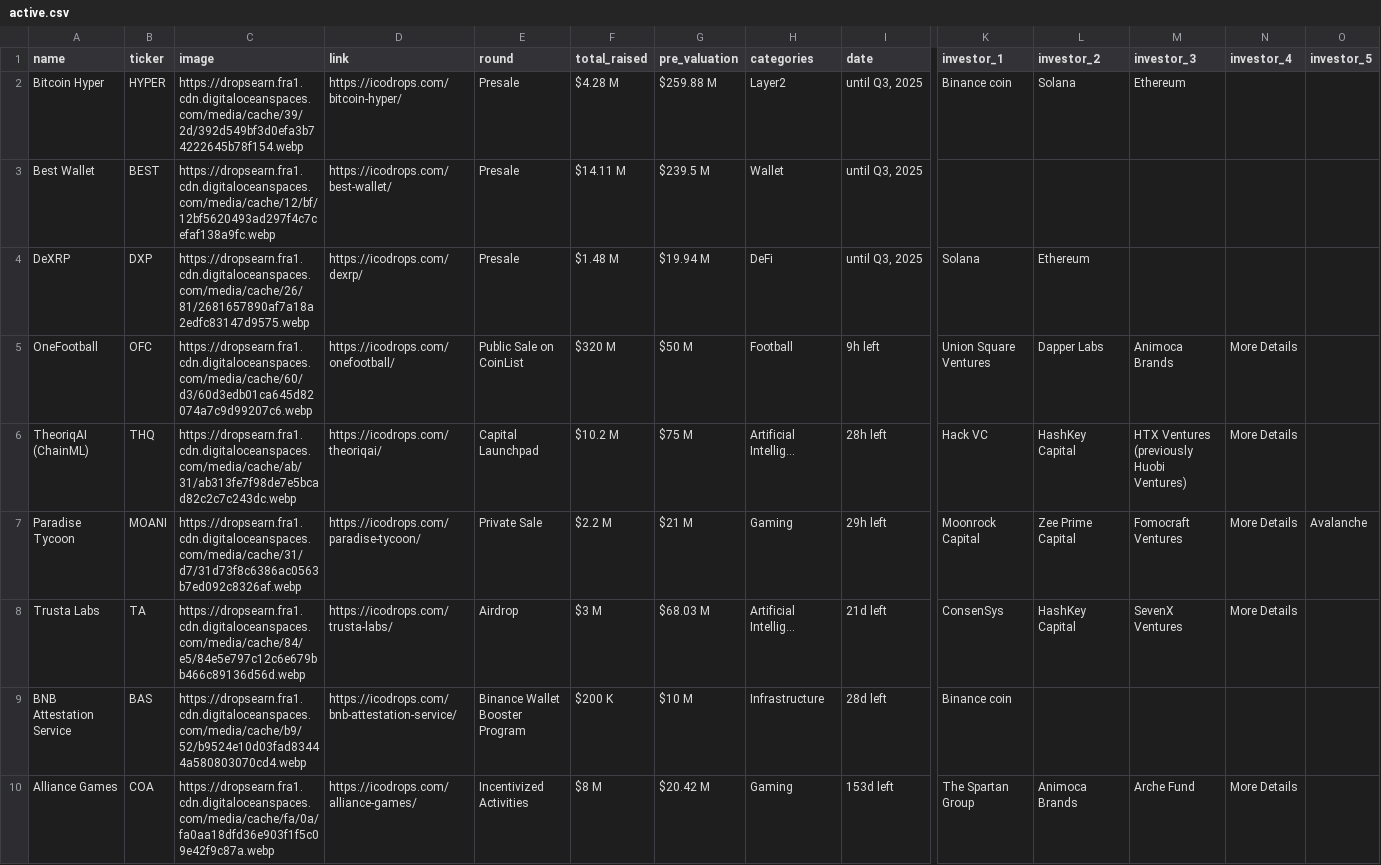
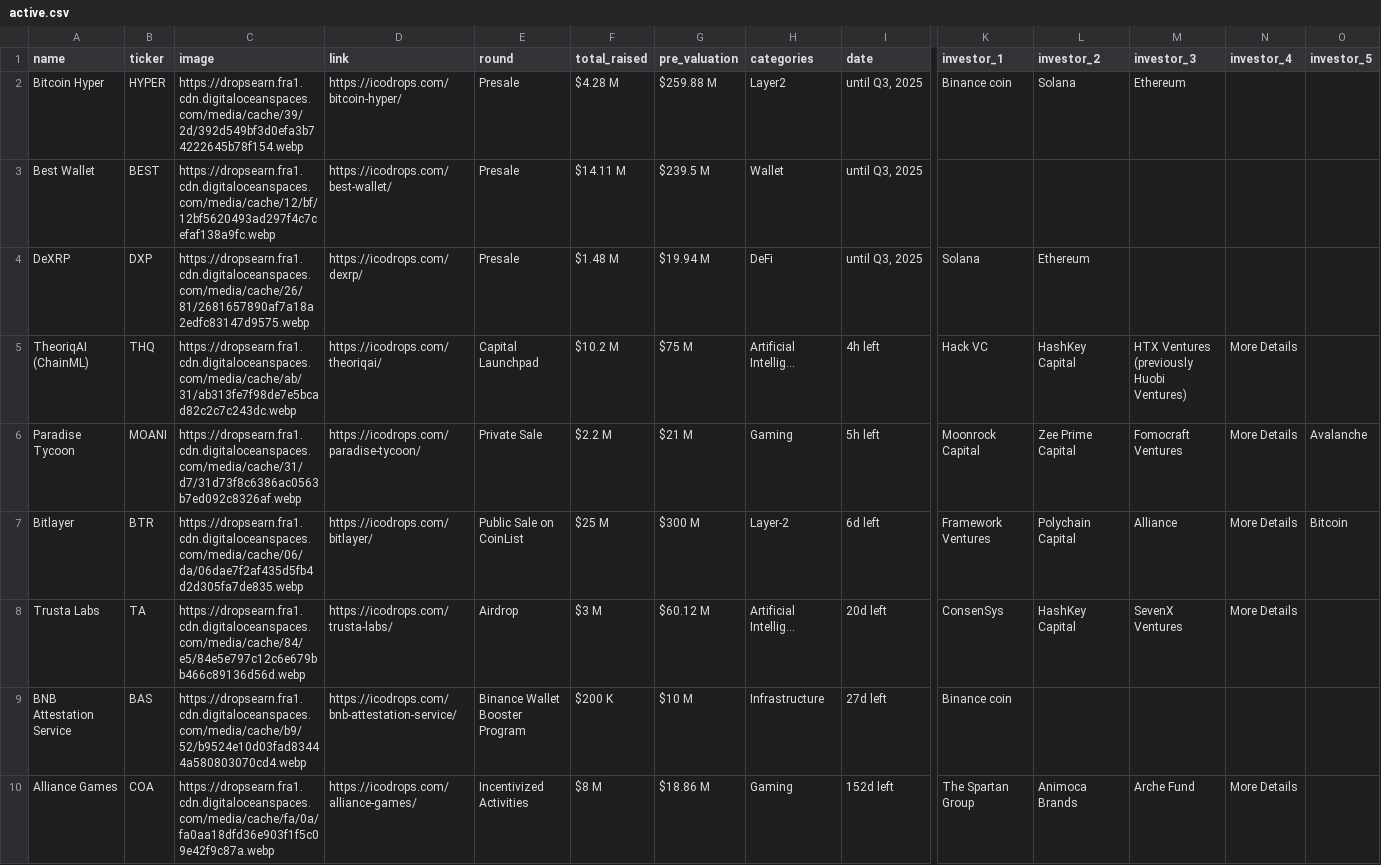
Before and after one commit to rfrm-dao/ICO-IDO-Dashboard, a CSV file: active.csv, drawn as a sheet; only a part is shown, gaps mark what is left out; removed rows and columns are numbered as before the commit, all else as after; rows hold the shown columns only; the diff covers the shown part only; the diff names each change by its address in the sheet, - before the commit and + after, or states it on an @@ line.

```diff
--- a/active.csv
+++ b/active.csv
-row 5: OneFootball | OFC | https://dropsearn.fra1.cdn.digitaloceanspaces.com/media/cache/60/d3/60d3edb01ca645d82074a7c9d99207c6.webp | https://icodrops.com/onefootball/ | Public Sale on CoinList | $320 M | $50 M | Football | 9h left | Union Square Ventures | Dapper Labs | Animoca Brands | More Details
-I5 (date): 28h left
+I5 (date): 4h left
-I6 (date): 29h left
+I6 (date): 5h left
+row 7: Bitlayer | BTR | https://dropsearn.fra1.cdn.digitaloceanspaces.com/media/cache/06/da/06dae7f2af435d5fb4d2d305fa7de835.webp | https://icodrops.com/bitlayer/ | Public Sale on CoinList | $25 M | $300 M | Layer-2 | 6d left | Framework Ventures | Polychain Capital | Alliance | More Details | Bitcoin
-G8 (pre_valuation): $68.03 M
+G8 (pre_valuation): $60.12 M
-I8 (date): 21d left
+I8 (date): 20d left
-I9 (date): 28d left
+I9 (date): 27d left
-G10 (pre_valuation): $20.42 M
+G10 (pre_valuation): $18.86 M
-I10 (date): 153d left
+I10 (date): 152d left
```
Also changed, not shown: 1 added row, 1 removed row and 58 edited cells elsewhere in this file, upcoming.csv.
